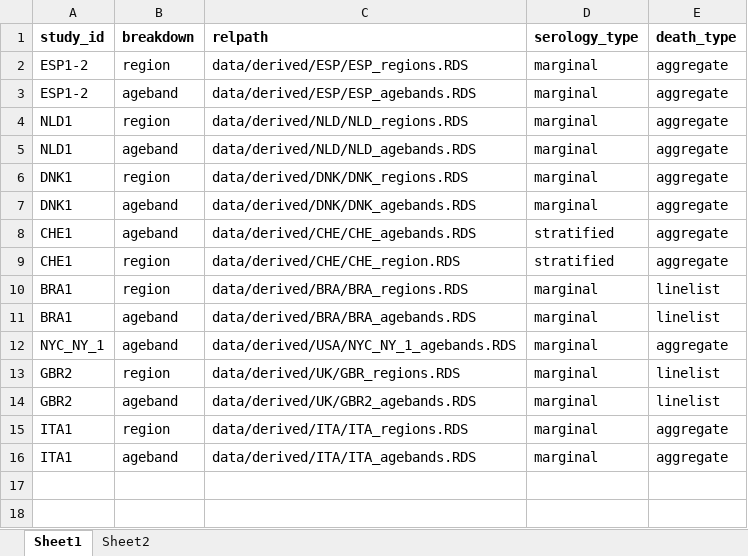
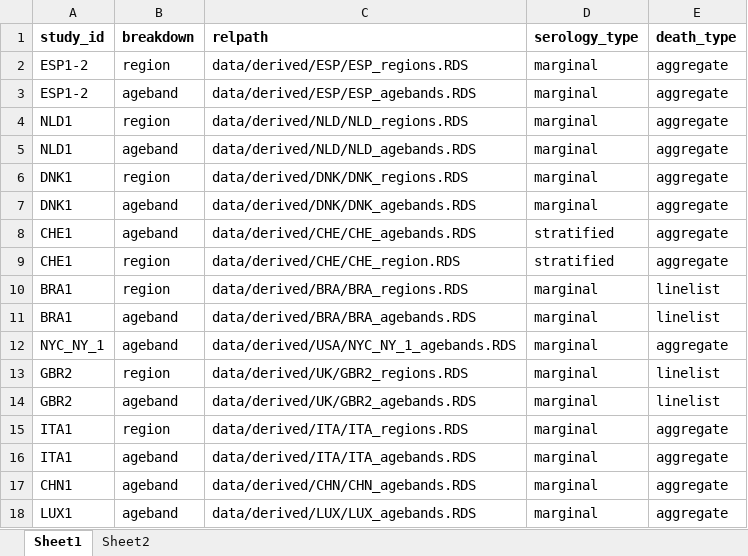
Before and after one commit to mrc-ide/reestimate_covidIFR_analysis, an Excel workbook: data/derived/derived_data_map.xlsx, sheet Sheet1, drawn as a sheet; values as stored, in another font and other column widths than the file's, no borders; the diff names each change by its address in the sheet, - before the commit and + after, or states it on an @@ line.

```diff
--- a/data/derived/derived_data_map.xlsx (sheet Sheet1)
+++ b/data/derived/derived_data_map.xlsx (sheet Sheet1)
-C13 (relpath): data/derived/UK/GBR_regions.RDS
+C13 (relpath): data/derived/UK/GBR2_regions.RDS
+row 17: CHN1 | ageband | data/derived/CHN/CHN_agebands.RDS | marginal | aggregate
+row 18: LUX1 | ageband | data/derived/LUX/LUX_agebands.RDS | marginal | aggregate
```
Also changed, not shown: 11 other files.
